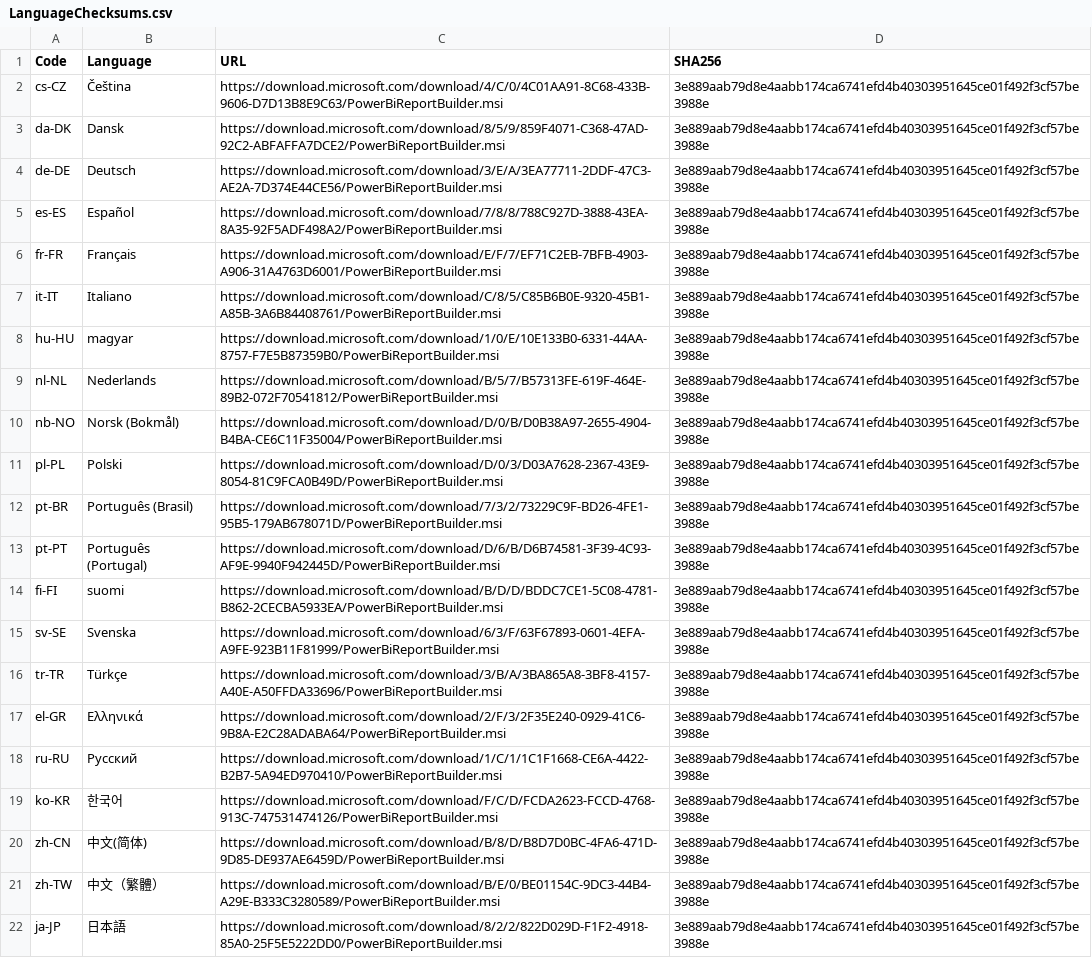
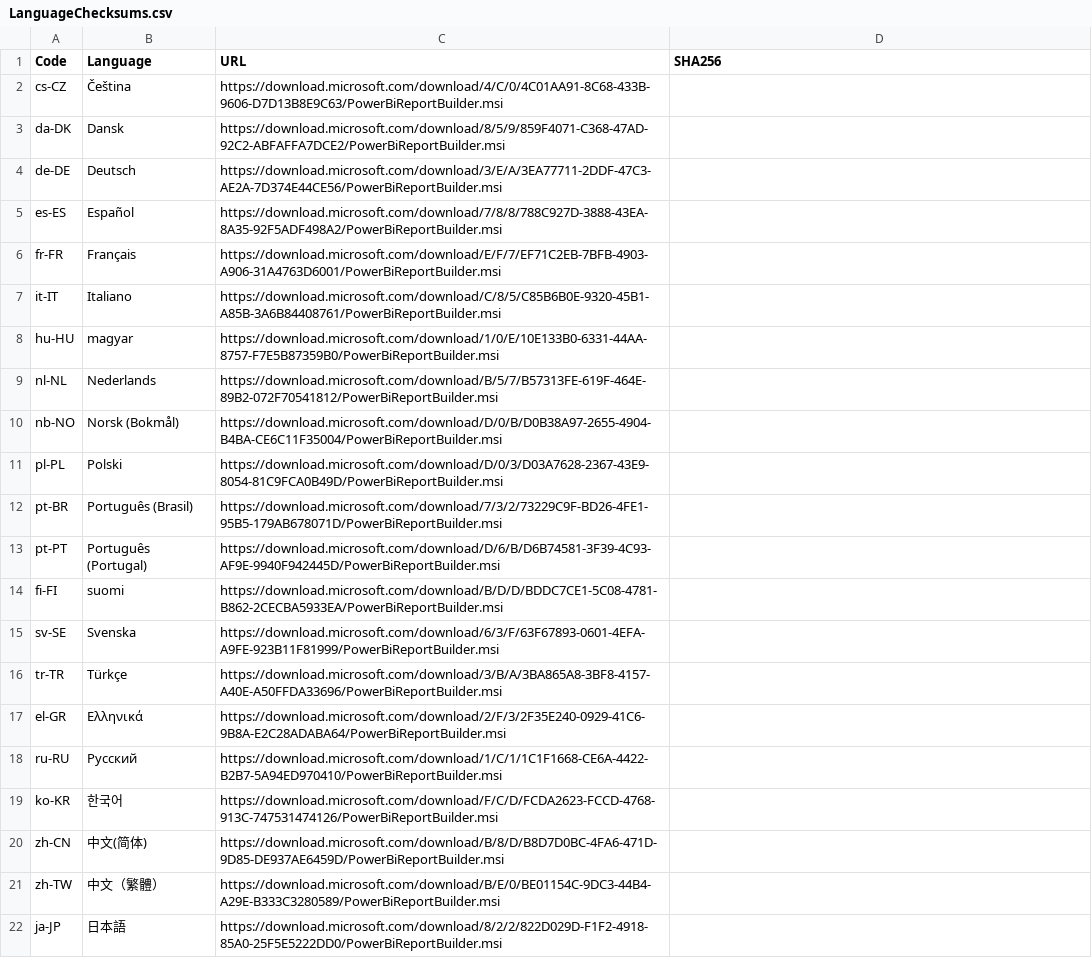
Before and after one commit to teknowledgist/Chocolatey-packages, a CSV file: automatic/powerbi-reportbuilder/tools/LanguageChecksums.csv, drawn as a sheet; the diff names each change by its address in the sheet, - before the commit and + after, or states it on an @@ line.

```diff
--- a/automatic/powerbi-reportbuilder/tools/LanguageChecksums.csv
+++ b/automatic/powerbi-reportbuilder/tools/LanguageChecksums.csv
-D2:D22 (SHA256): 3e889aab79d8e4aabb174ca6741efd4b40303951645ce01f492f3cf57be3988e
+D2:D22 (SHA256): (empty)
```
Also changed, not shown: 30 other files.
